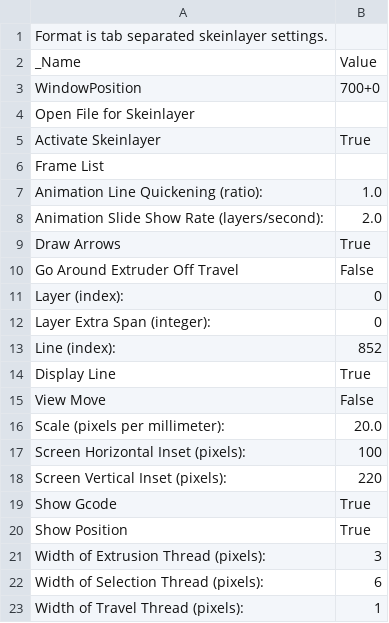
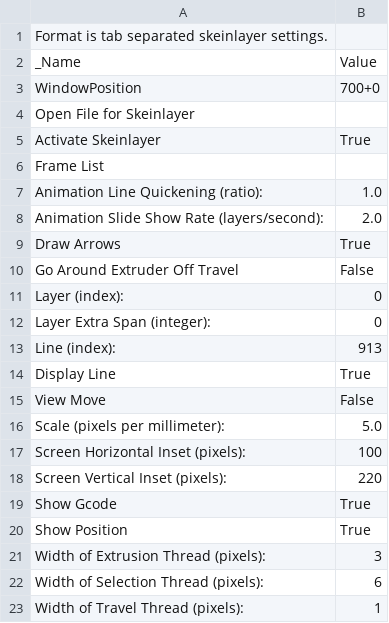
Before and after one commit to gklyne/things, a CSV file: 50_skeinforge_settings/profiles/extrusion/PLA/skeinlayer.csv, drawn as a sheet.

```diff
--- a/50_skeinforge_settings/profiles/extrusion/PLA/skeinlayer.csv
+++ b/50_skeinforge_settings/profiles/extrusion/PLA/skeinlayer.csv
@@ -12,6 +12,6 @@ Layer (index):	0
 Layer Extra Span (integer):	0
-Line (index):	852
+Line (index):	913
 Display Line	True
 View Move	False
-Scale (pixels per millimeter):	20.0
+Scale (pixels per millimeter):	5.0
 Screen Horizontal Inset (pixels):	100
```
Also changed, not shown: 50_skeinforge_settings/profiles/extrusion/PLA/cool.csv, 50_skeinforge_settings/profiles/extrusion/PLA/dimension.csv, 5 other files.
